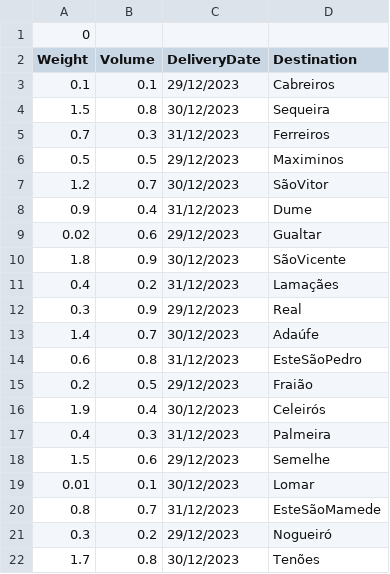
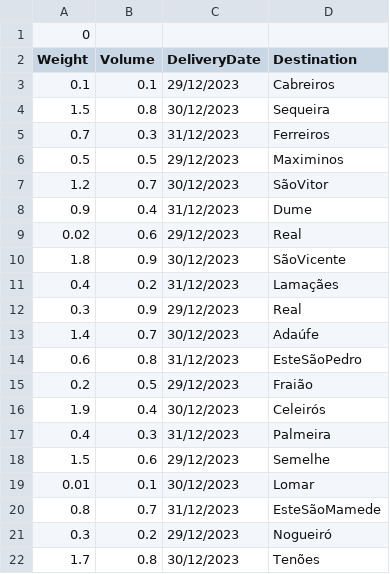
Before and after one commit to afonsoabc36/AI-Project, a CSV file: db/packages.csv, drawn as a sheet.

```diff
--- a/db/packages.csv
+++ b/db/packages.csv
@@ -8,3 +8,3 @@ Weight,Volume,DeliveryDate,Destination
 0.9,0.4,31/12/2023,Dume
-0.02,0.6,29/12/2023,Gualtar
+0.02,0.6,29/12/2023,Real
 1.8,0.9,30/12/2023,SãoVicente
```
Also changed, not shown: 3 other files.
